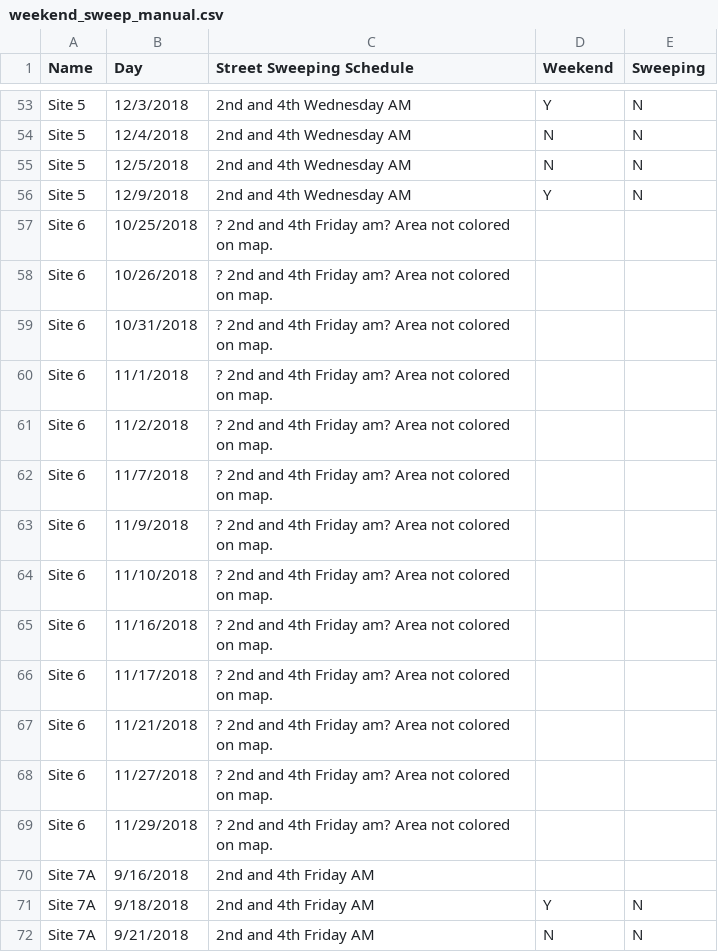
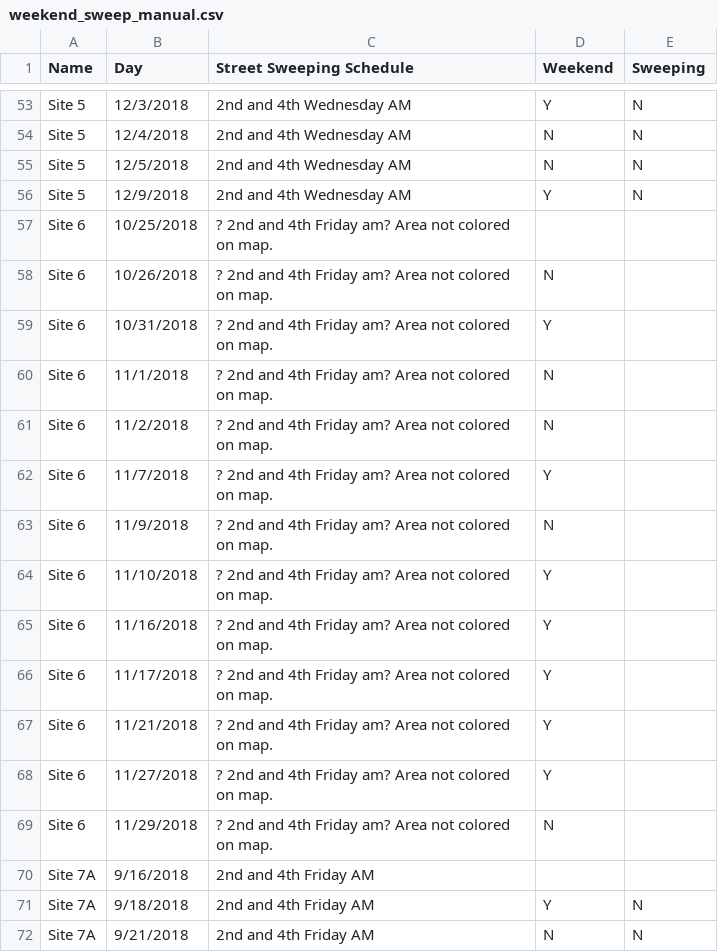
Before and after one commit to wincowgerDEV/OurCleanCommunity, a CSV file: StudyAreas/User_Cleaned_Data/weekend_sweep_manual.csv, drawn as a sheet; only a part is shown, gaps mark what is left out.

```diff
--- a/StudyAreas/User_Cleaned_Data/weekend_sweep_manual.csv
+++ b/StudyAreas/User_Cleaned_Data/weekend_sweep_manual.csv
@@ -57,14 +57,14 @@ Site 5,12/9/2018,2nd and 4th Wednesday AM,Y,N
 Site 6,10/25/2018,? 2nd and 4th Friday am? Area not colored on map.,,
-Site 6,10/26/2018,? 2nd and 4th Friday am? Area not colored on map.,,
-Site 6,10/31/2018,? 2nd and 4th Friday am? Area not colored on map.,,
-Site 6,11/1/2018,? 2nd and 4th Friday am? Area not colored on map.,,
-Site 6,11/2/2018,? 2nd and 4th Friday am? Area not colored on map.,,
-Site 6,11/7/2018,? 2nd and 4th Friday am? Area not colored on map.,,
-Site 6,11/9/2018,? 2nd and 4th Friday am? Area not colored on map.,,
-Site 6,11/10/2018,? 2nd and 4th Friday am? Area not colored on map.,,
-Site 6,11/16/2018,? 2nd and 4th Friday am? Area not colored on map.,,
-Site 6,11/17/2018,? 2nd and 4th Friday am? Area not colored on map.,,
-Site 6,11/21/2018,? 2nd and 4th Friday am? Area not colored on map.,,
-Site 6,11/27/2018,? 2nd and 4th Friday am? Area not colored on map.,,
-Site 6,11/29/2018,? 2nd and 4th Friday am? Area not colored on map.,,
+Site 6,10/26/2018,? 2nd and 4th Friday am? Area not colored on map.,N,
+Site 6,10/31/2018,? 2nd and 4th Friday am? Area not colored on map.,Y,
+Site 6,11/1/2018,? 2nd and 4th Friday am? Area not colored on map.,N,
+Site 6,11/2/2018,? 2nd and 4th Friday am? Area not colored on map.,N,
+Site 6,11/7/2018,? 2nd and 4th Friday am? Area not colored on map.,Y,
+Site 6,11/9/2018,? 2nd and 4th Friday am? Area not colored on map.,N,
+Site 6,11/10/2018,? 2nd and 4th Friday am? Area not colored on map.,Y,
+Site 6,11/16/2018,? 2nd and 4th Friday am? Area not colored on map.,Y,
+Site 6,11/17/2018,? 2nd and 4th Friday am? Area not colored on map.,Y,
+Site 6,11/21/2018,? 2nd and 4th Friday am? Area not colored on map.,Y,
+Site 6,11/27/2018,? 2nd and 4th Friday am? Area not colored on map.,Y,
+Site 6,11/29/2018,? 2nd and 4th Friday am? Area not colored on map.,N,
 Site 7A,9/16/2018,2nd and 4th Friday AM,,
```
Also changed, not shown: StudyAreas/Demographic_Site_Data/Demographic_Data.csv, 21 other files.
